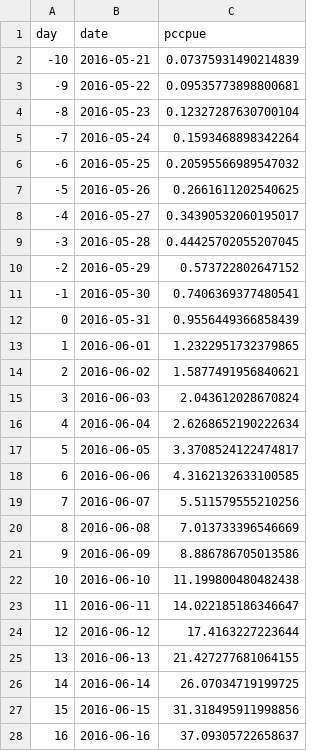
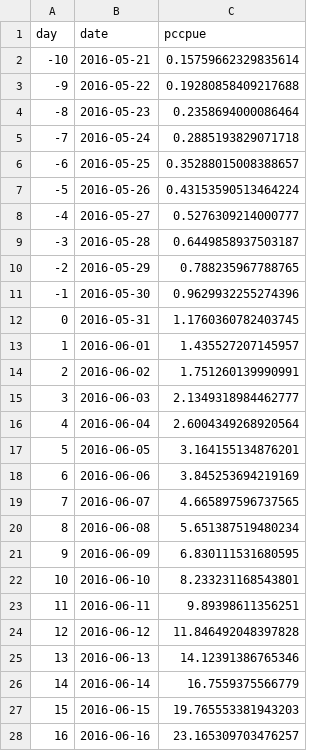
Before and after one commit to amoeba/2020-yukon-forecasting, a CSV file: pre-season-forecast/output/logistic_curve.csv, drawn as a sheet; only a part is shown; the diff covers the shown part only.

```diff
--- a/pre-season-forecast/output/logistic_curve.csv
+++ b/pre-season-forecast/output/logistic_curve.csv
@@ -1,28 +1,28 @@
 day,date,pccpue
--10,2016-05-21,0.07375931490214839
--9,2016-05-22,0.09535773898800681
--8,2016-05-23,0.12327287630700104
--7,2016-05-24,0.1593468898342264
--6,2016-05-25,0.20595566989547032
--5,2016-05-26,0.2661611202540625
--4,2016-05-27,0.34390532060195017
--3,2016-05-28,0.44425702055207045
--2,2016-05-29,0.573722802647152
--1,2016-05-30,0.7406369377480541
-0,2016-05-31,0.9556449366858439
-1,2016-06-01,1.2322951732379865
-2,2016-06-02,1.5877491956840621
-3,2016-06-03,2.043612028670824
-4,2016-06-04,2.6268652190222634
-5,2016-06-05,3.3708524122474817
-6,2016-06-06,4.3162132633100585
-7,2016-06-07,5.511579555210256
-8,2016-06-08,7.013733396546669
-9,2016-06-09,8.886786705013586
-10,2016-06-10,11.199800480482438
-11,2016-06-11,14.022185186346647
-12,2016-06-12,17.4163227223644
-13,2016-06-13,21.427277681064155
-14,2016-06-14,26.07034719199725
-15,2016-06-15,31.318495911998856
-16,2016-06-16,37.09305722658637
+-10,2016-05-21,0.15759662329835614
+-9,2016-05-22,0.19280858409217688
+-8,2016-05-23,0.2358694000086464
+-7,2016-05-24,0.2885193829071718
+-6,2016-05-25,0.35288015008388657
+-5,2016-05-26,0.43153590513464224
+-4,2016-05-27,0.5276309214000777
+-3,2016-05-28,0.6449858937503187
+-2,2016-05-29,0.788235967788765
+-1,2016-05-30,0.9629932255274396
+0,2016-05-31,1.1760360782403745
+1,2016-06-01,1.435527207145957
+2,2016-06-02,1.751260139990991
+3,2016-06-03,2.1349318984462777
+4,2016-06-04,2.6004349268920564
+5,2016-06-05,3.164155134876201
+6,2016-06-06,3.845253694219169
+7,2016-06-07,4.665897596737565
+8,2016-06-08,5.651387519480234
+9,2016-06-09,6.830111531680595
+10,2016-06-10,8.233231168543801
+11,2016-06-11,9.89398611356251
+12,2016-06-12,11.846492048397828
+13,2016-06-13,14.12391386765346
+14,2016-06-14,16.7559375566779
+15,2016-06-15,19.765553381943203
+16,2016-06-16,23.165309703476257
```
Also changed, not shown: 34 edited cells elsewhere in this file, data/yukon.csv, 9 other files.
